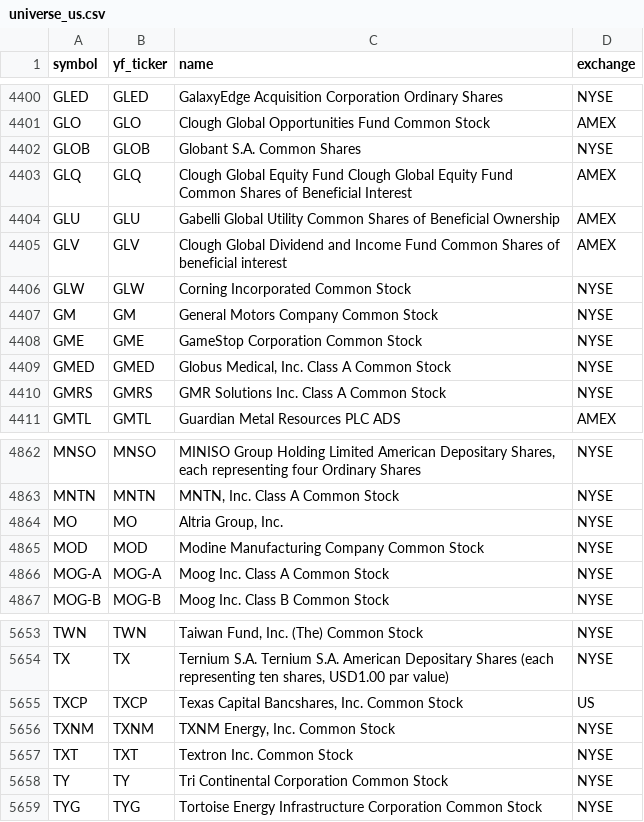
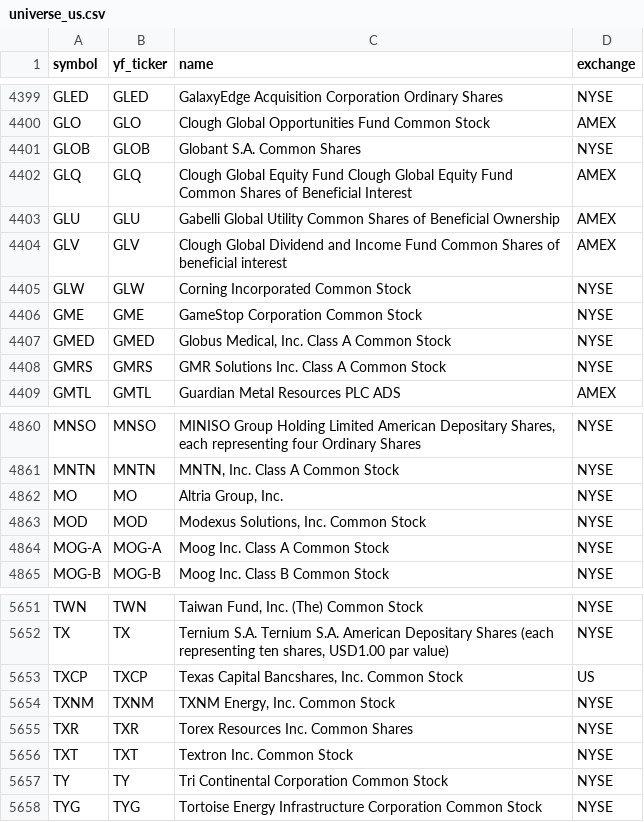
Before and after one commit to Aditya100704/nse-bse-momentum-scanner, a CSV file: data/universe_us.csv, drawn as a sheet; only a part is shown, gaps mark what is left out; the diff covers the shown part only.

```diff
--- a/data/universe_us.csv
+++ b/data/universe_us.csv
@@ -4406,3 +4405,2 @@ GLV,GLV,Clough Global Dividend and Income Fund Common Shares of beneficial inter
 GLW,GLW,Corning Incorporated Common Stock,NYSE
-GM,GM,General Motors Company Common Stock,NYSE
 GME,GME,GameStop Corporation Common Stock,NYSE
@@ -4864,3 +4862,3 @@ MNTN,MNTN,"MNTN, Inc. Class A Common Stock",NYSE
 MO,MO,"Altria Group, Inc.",NYSE
-MOD,MOD,Modine Manufacturing Company Common Stock,NYSE
+MOD,MOD,"Modexus Solutions, Inc. Common Stock",NYSE
 MOG-A,MOG-A,Moog Inc. Class A Common Stock,NYSE
@@ -5656,2 +5654,3 @@ TXCP,TXCP,"Texas Capital Bancshares, Inc. Common Stock",US
 TXNM,TXNM,"TXNM Energy, Inc. Common Stock",NYSE
+TXR,TXR,Torex Resources Inc. Common Shares,NYSE
 TXT,TXT,Textron Inc. Common Stock,NYSE
```
Also changed, not shown: 2 added rows and 3 removed rows elsewhere in this file, data/scanner_output.csv, data/scanner_output_us.csv, 7 other files.
